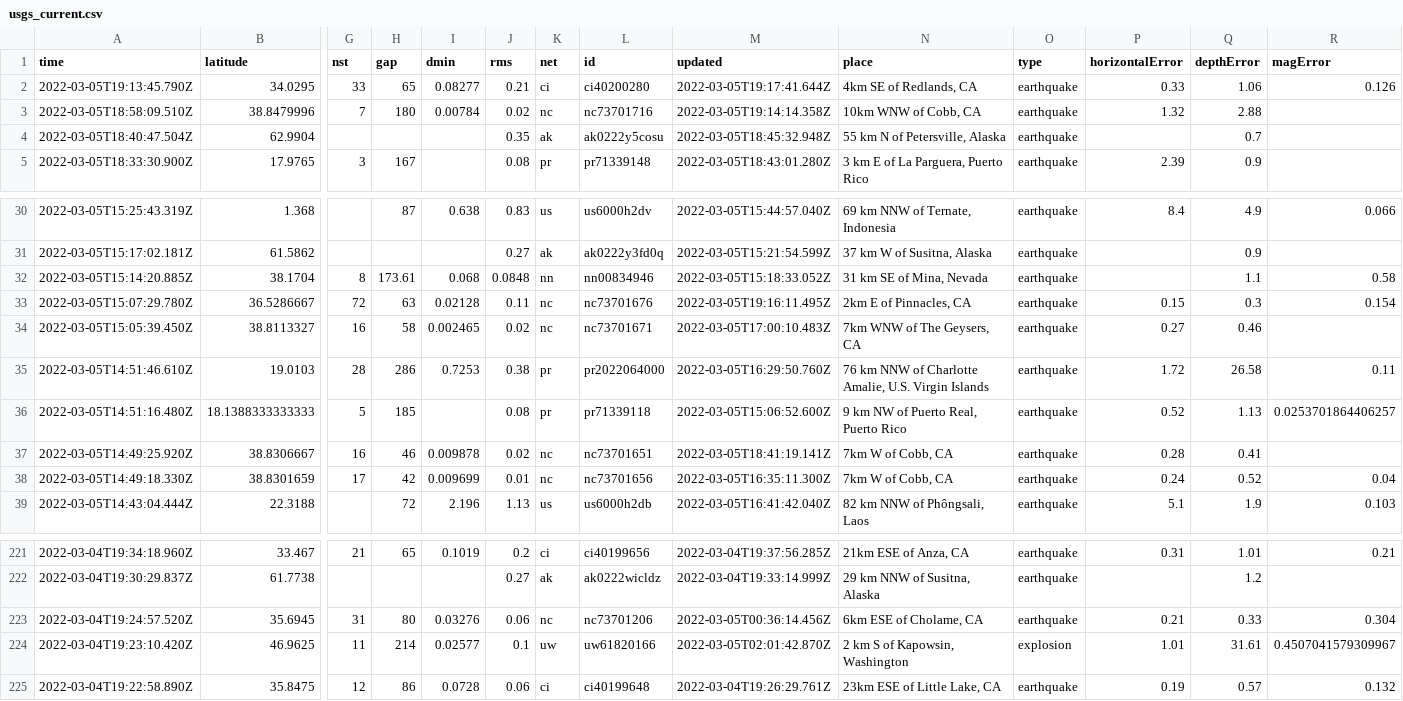
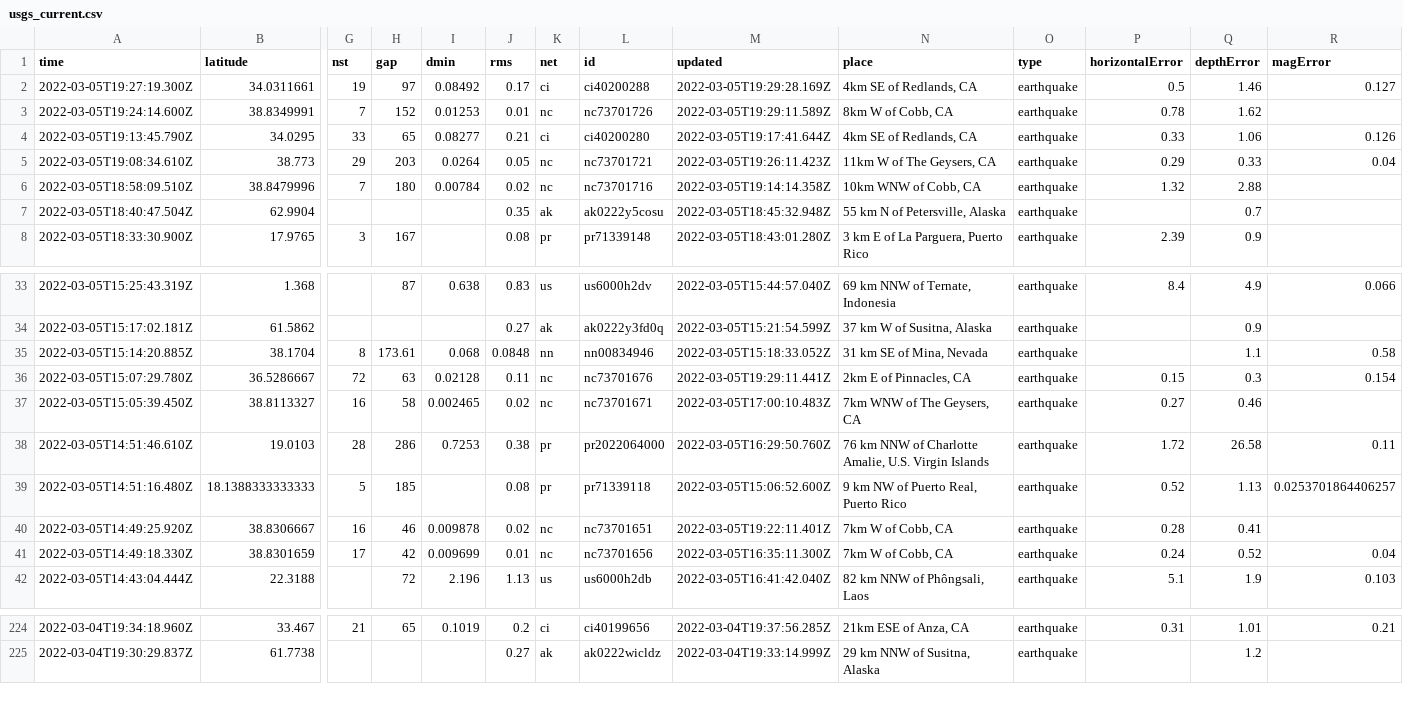
Before and after one commit to sahanasjay/nicar-22-git-actions, a CSV file: usgs_current.csv, drawn as a sheet; only a part is shown, gaps mark what is left out; removed rows and columns are numbered as before the commit, all else as after; rows hold the shown columns only; the diff names each change by its address in the sheet, - before the commit and + after, or states it on an @@ line.

```diff
--- a/usgs_current.csv
+++ b/usgs_current.csv
+row 2: 2022-03-05T19:27:19.300Z | 34.0311661 | 19 | 97 | 0.08492 | 0.17 | ci | ci40200288 | 2022-03-05T19:29:28.169Z | 4km SE of Redlands, CA | earthquake | 0.5 | 1.46 | 0.127
+row 3: 2022-03-05T19:24:14.600Z | 38.8349991 | 7 | 152 | 0.01253 | 0.01 | nc | nc73701726 | 2022-03-05T19:29:11.589Z | 8km W of Cobb, CA | earthquake | 0.78 | 1.62
+row 5: 2022-03-05T19:08:34.610Z | 38.773 | 29 | 203 | 0.0264 | 0.05 | nc | nc73701721 | 2022-03-05T19:26:11.423Z | 11km W of The Geysers, CA | earthquake | 0.29 | 0.33 | 0.04
-M36 (updated): 2022-03-05T19:16:11.495Z
+M36 (updated): 2022-03-05T19:29:11.441Z
-M40 (updated): 2022-03-05T18:41:19.141Z
+M40 (updated): 2022-03-05T19:22:11.401Z
-row 223: 2022-03-04T19:24:57.520Z | 35.6945 | 31 | 80 | 0.03276 | 0.06 | nc | nc73701206 | 2022-03-05T00:36:14.456Z | 6km ESE of Cholame, CA | earthquake | 0.21 | 0.33 | 0.304
-row 224: 2022-03-04T19:23:10.420Z | 46.9625 | 11 | 214 | 0.02577 | 0.1 | uw | uw61820166 | 2022-03-05T02:01:42.870Z | 2 km S of Kapowsin, Washington | explosion | 1.01 | 31.61 | 0.4507041579309967
-row 225: 2022-03-04T19:22:58.890Z | 35.8475 | 12 | 86 | 0.0728 | 0.06 | ci | ci40199648 | 2022-03-04T19:26:29.761Z | 23km ESE of Little Lake, CA | earthquake | 0.19 | 0.57 | 0.132
```
Also changed, not shown: usgs_main.csv.
